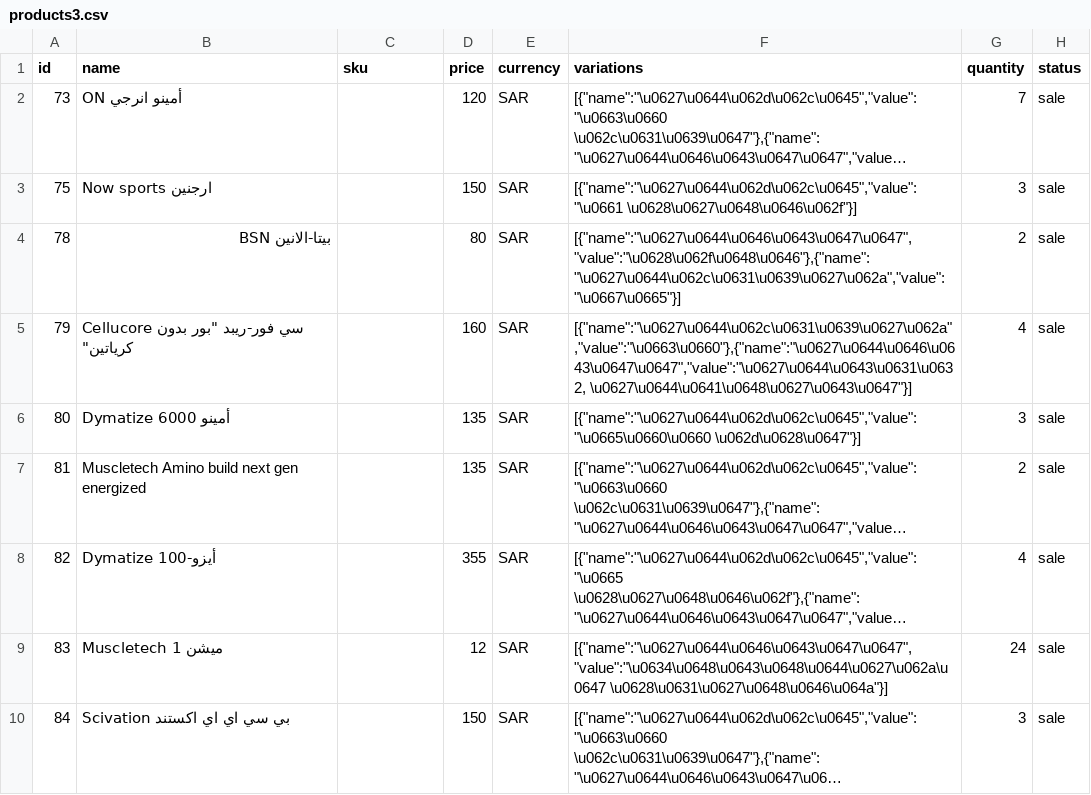
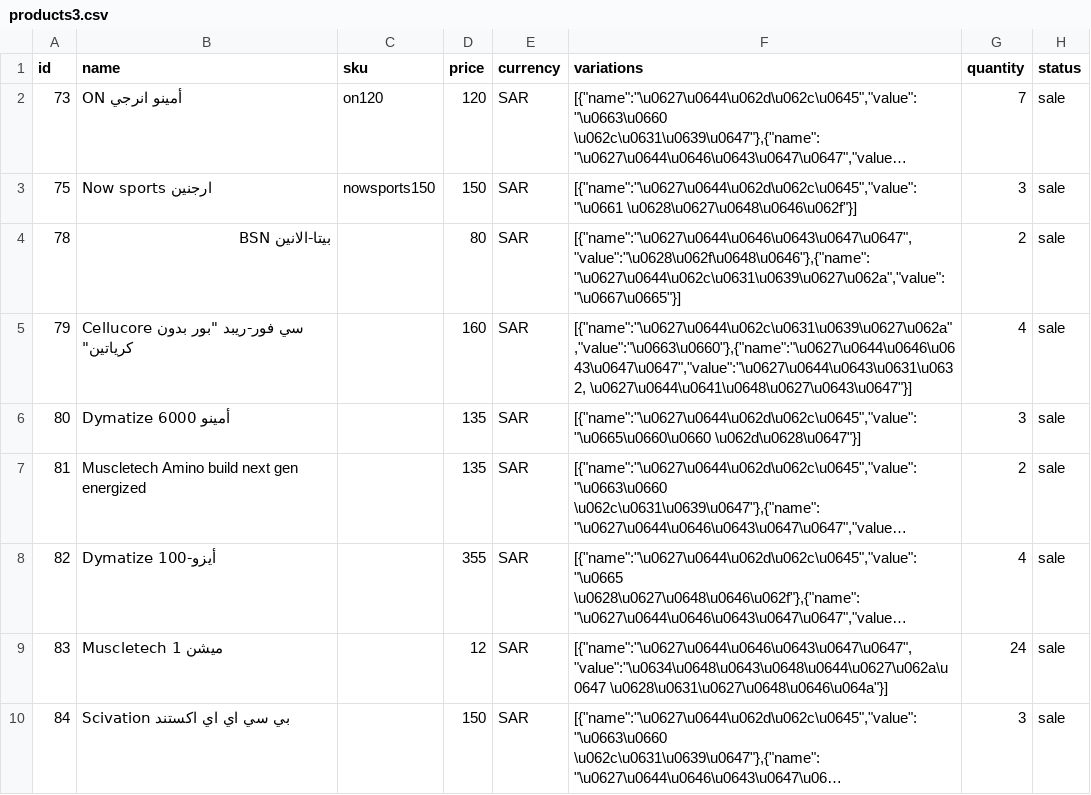
Before and after one commit to aadshalshihry/qwe, a CSV file: products3.csv, drawn as a sheet; long unchanged cells end in …; the diff names each change by its address in the sheet, - before the commit and + after, or states it on an @@ line.

Commit message:
Create ProductImport Test Case for expected inputs

```diff
--- a/products3.csv
+++ b/products3.csv
-C2 (sku): (empty)
+C2 (sku): on120
-C3 (sku): (empty)
+C3 (sku): nowsports150
```
Also changed, not shown: 12 other files.
